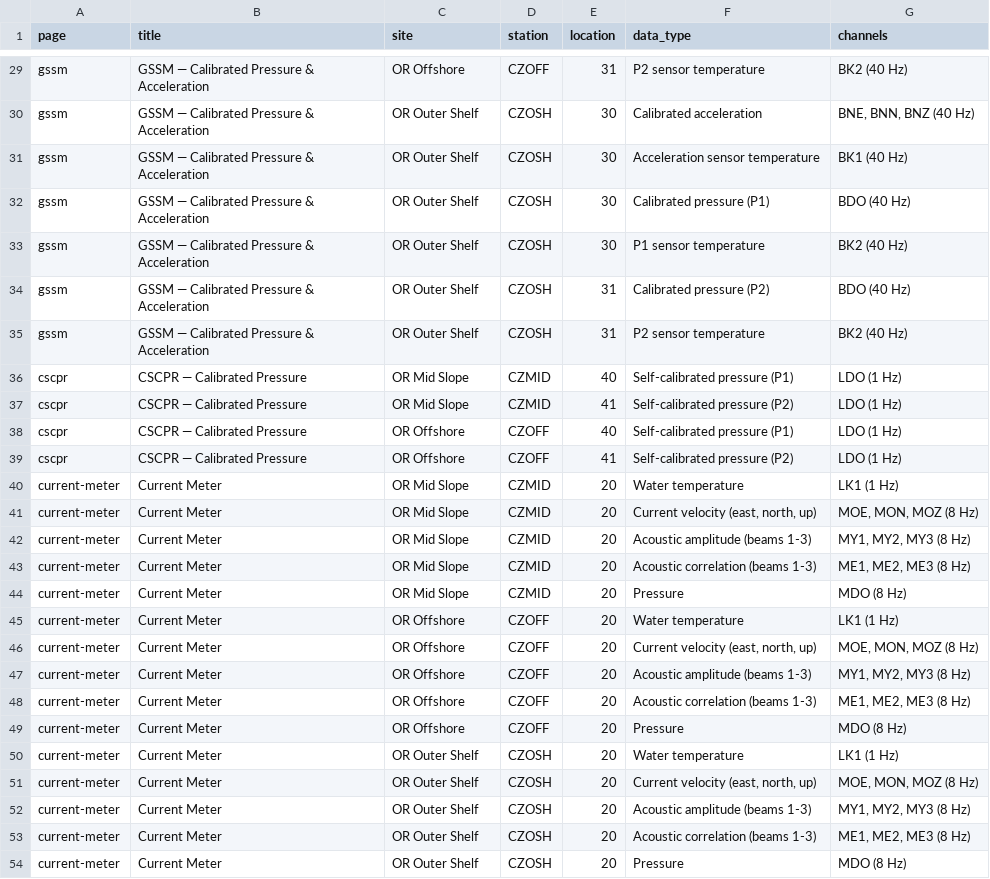
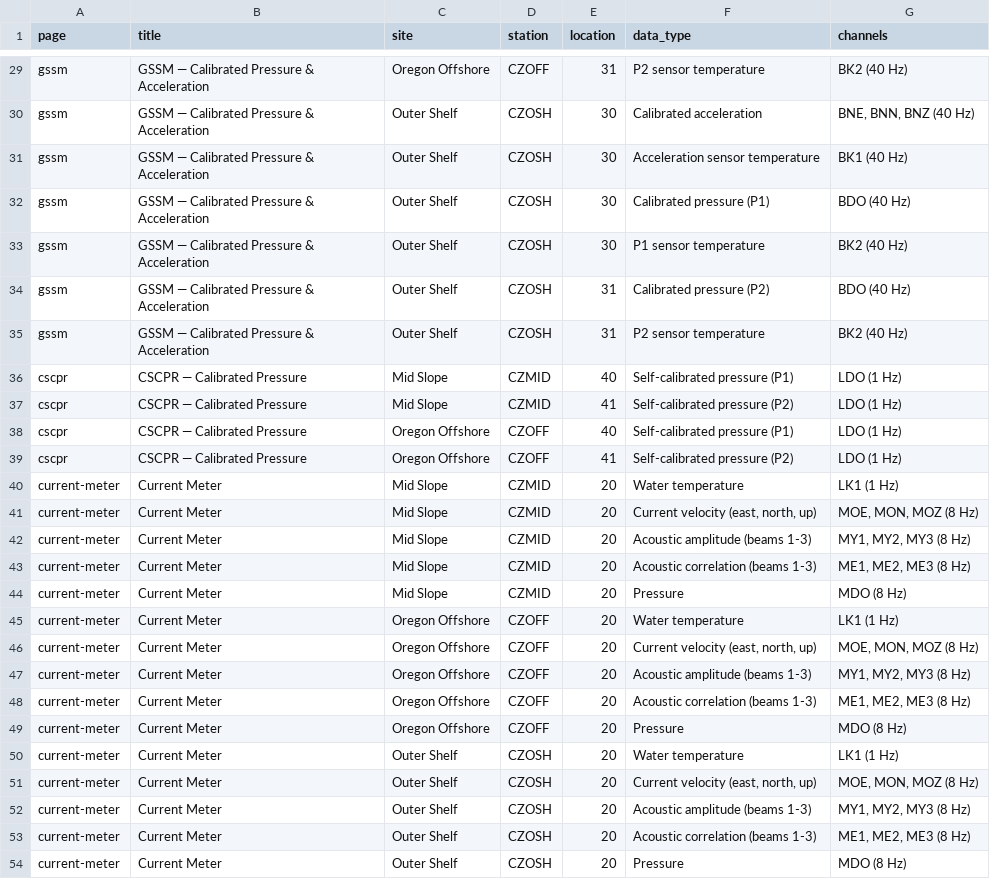
Before and after one commit to coszo-hub/coszo-hub.github.io, a CSV file: data/data_channels.csv, drawn as a sheet; only a part is shown, gaps mark what is left out; the diff covers the shown part only; the diff names each change by its address in the sheet, - before the commit and + after, or states it on an @@ line.

Commit message:
Data/sites naming: new sites -> 'Outer Shelf'/'Mid Slope' (no prefix); 'OR Offshore'->'Oregon Offshore'; 'EA Shelf'->'Oregon Shelf'

```diff
--- a/data/data_channels.csv
+++ b/data/data_channels.csv
-C29 (site): OR Offshore
+C29 (site): Oregon Offshore
-C30:C35 (site): OR Outer Shelf
+C30:C35 (site): Outer Shelf
-C36:C37 (site): OR Mid Slope
+C36:C37 (site): Mid Slope
-C38:C39 (site): OR Offshore
+C38:C39 (site): Oregon Offshore
-C40:C44 (site): OR Mid Slope
+C40:C44 (site): Mid Slope
-C45:C49 (site): OR Offshore
+C45:C49 (site): Oregon Offshore
-C50:C54 (site): OR Outer Shelf
+C50:C54 (site): Outer Shelf
```
Also changed, not shown: 27 edited cells elsewhere in this file, 9 other files.
